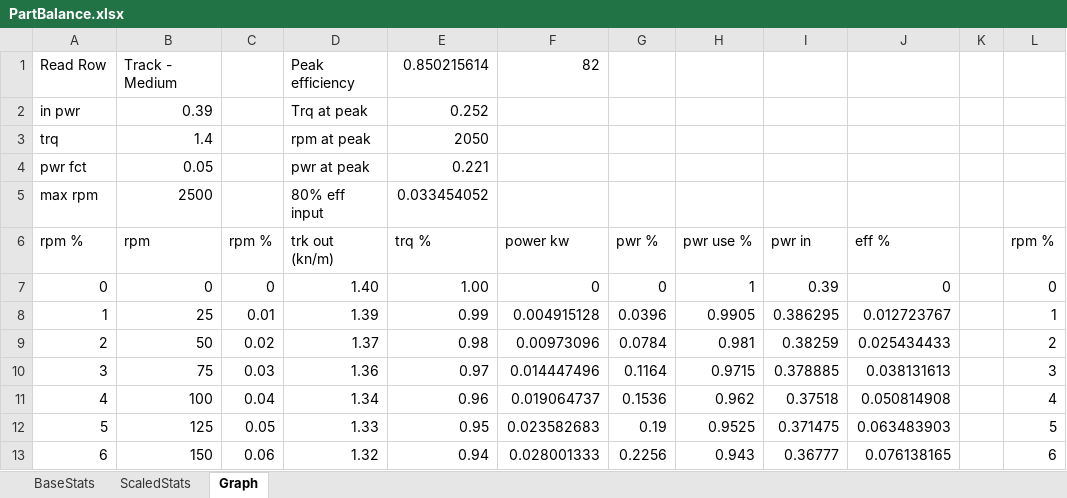
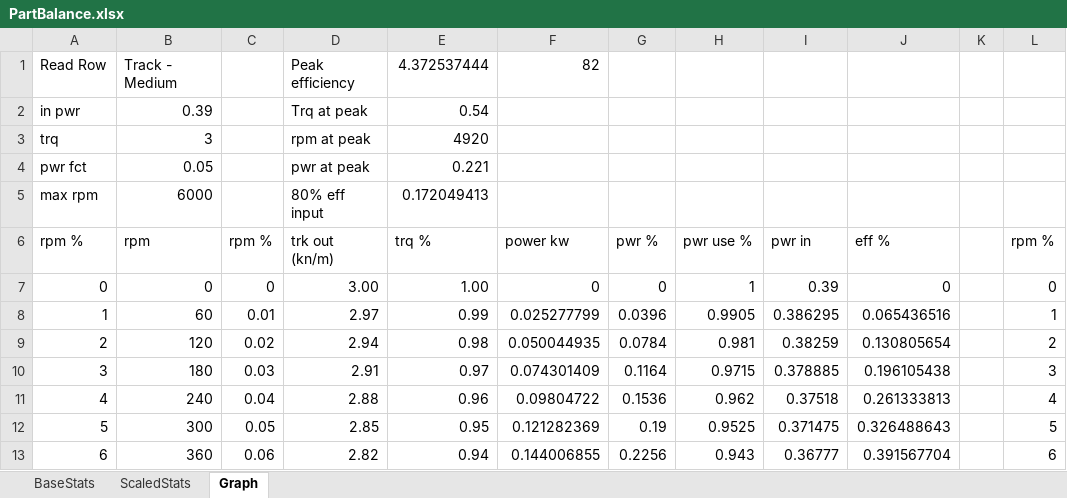
Before and after one commit to shadowmage45/KSPWheel, an Excel workbook: PartBalance.xlsx, sheet Graph, drawn as a sheet; only a part is shown; values as stored, in another font and other column widths than the file's, no borders; charts and pictures not drawn; the diff covers the shown part only; the diff names each change by its address in the sheet, - before the commit and + after, or states it on an @@ line.

```diff
--- a/PartBalance.xlsx (sheet Graph)
+++ b/PartBalance.xlsx (sheet Graph)
-E1 (trq %): 0.850215614
+E1 (trq %): 4.372537444
-E2 (trq %): 0.252
+E2 (trq %): 0.54
-B3 (rpm): 1.4
+B3 (rpm): 3
-E3 (trq %): 2050
+E3 (trq %): 4920
-B5 (rpm): 2500
+B5 (rpm): 6000
-E5 (trq %): 0.033454052
+E5 (trq %): 0.172049413
-D7 (trk out (kn/m)): 1.40
+D7 (trk out (kn/m)): 3.00
-B8 (rpm): 25
+B8 (rpm): 60
-D8 (trk out (kn/m)): 1.39
+D8 (trk out (kn/m)): 2.97
-F8 (power kw): 0.004915128
+F8 (power kw): 0.025277799
-J8 (eff %): 0.012723767
+J8 (eff %): 0.065436516
-B9 (rpm): 50
+B9 (rpm): 120
-D9 (trk out (kn/m)): 1.37
+D9 (trk out (kn/m)): 2.94
-F9 (power kw): 0.00973096
+F9 (power kw): 0.050044935
-J9 (eff %): 0.025434433
+J9 (eff %): 0.130805654
-B10 (rpm): 75
+B10 (rpm): 180
-D10 (trk out (kn/m)): 1.36
+D10 (trk out (kn/m)): 2.91
-F10 (power kw): 0.014447496
+F10 (power kw): 0.074301409
-J10 (eff %): 0.038131613
+J10 (eff %): 0.196105438
-B11 (rpm): 100
+B11 (rpm): 240
-D11 (trk out (kn/m)): 1.34
+D11 (trk out (kn/m)): 2.88
-F11 (power kw): 0.019064737
+F11 (power kw): 0.09804722
-J11 (eff %): 0.050814908
+J11 (eff %): 0.261333813
-B12 (rpm): 125
+B12 (rpm): 300
-D12 (trk out (kn/m)): 1.33
+D12 (trk out (kn/m)): 2.85
-F12 (power kw): 0.023582683
+F12 (power kw): 0.121282369
-J12 (eff %): 0.063483903
+J12 (eff %): 0.326488643
-B13 (rpm): 150
+B13 (rpm): 360
-D13 (trk out (kn/m)): 1.32
+D13 (trk out (kn/m)): 2.82
-F13 (power kw): 0.028001333
+F13 (power kw): 0.144006855
-J13 (eff %): 0.076138165
+J13 (eff %): 0.391567704
```
Also changed, not shown: 374 edited cells elsewhere in this sheet, sheet BaseStats, formulas that keep their value, charts or pictures, 5 other files.
